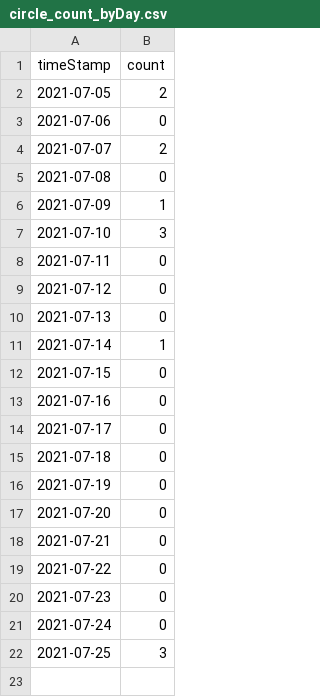
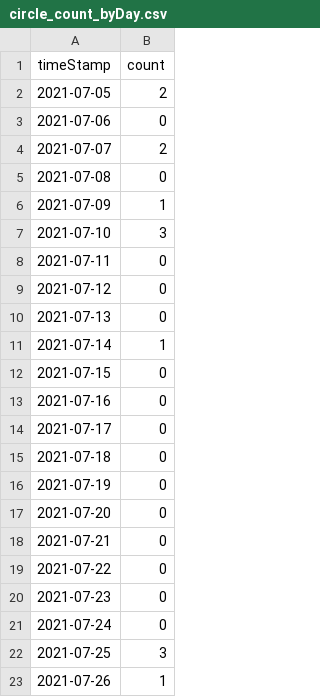
Before and after one commit to MrColinHan/saving-circle-portal, a CSV file: csv_files_fromPy/circle_count_byDay.csv, drawn as a sheet.

```diff
--- a/csv_files_fromPy/circle_count_byDay.csv
+++ b/csv_files_fromPy/circle_count_byDay.csv
@@ -22 +22,2 @@ timeStamp,count
 2021-07-25,3
+2021-07-26,1
```
Also changed, not shown: 7 other files.
